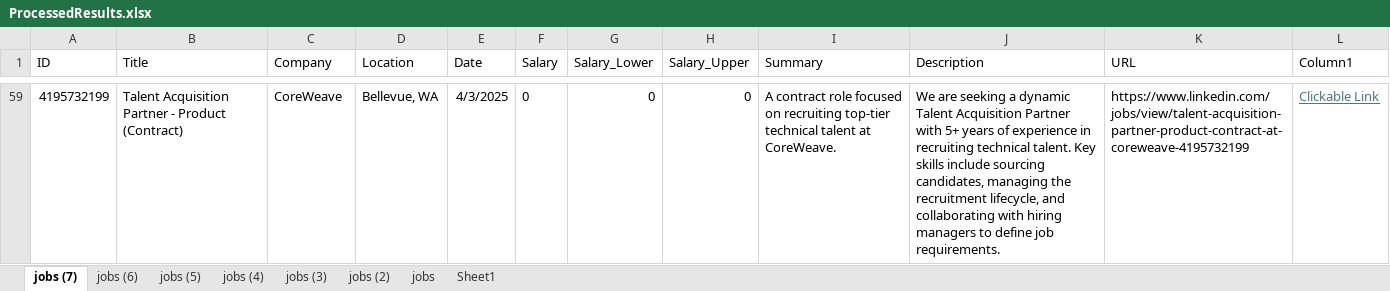
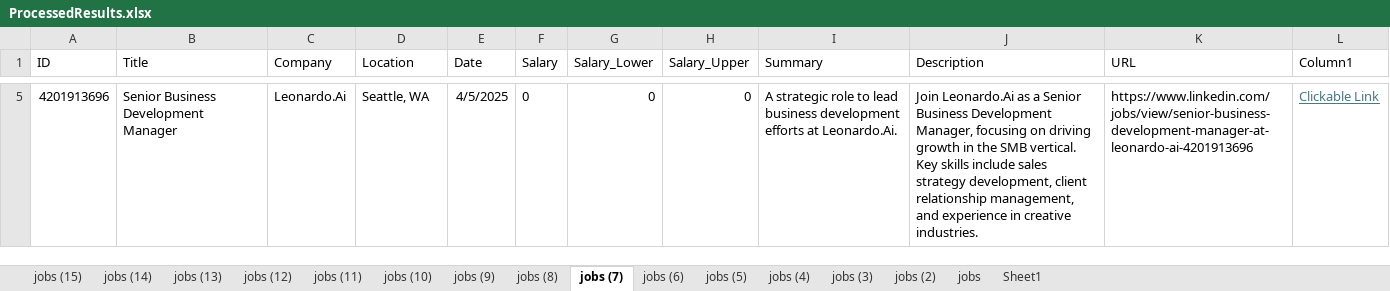
Before and after one commit to awinskill/JobScraper, an Excel workbook: ProcessedResults.xlsx, sheet jobs (7), drawn as a sheet; only a part is shown, gaps mark what is left out; values as stored, in another font and other column widths than the file's, no borders; table styles not drawn; addresses are those after the commit; the diff covers the shown part only; the diff names each change by its address in the sheet, - before the commit and + after, or states it on an @@ line.

```diff
--- a/ProcessedResults.xlsx (sheet jobs (7))
+++ b/ProcessedResults.xlsx (sheet jobs (7))
+sheet tab: jobs (15)
+sheet tab: jobs (14)
+sheet tab: jobs (13)
+sheet tab: jobs (12)
+sheet tab: jobs (11)
+sheet tab: jobs (10)
+sheet tab: jobs (9)
+sheet tab: jobs (8)
-A5 (ID): 4195732199
+A5 (ID): 4201913696
-B5 (Title): Talent Acquisition Partner - Product (Contract)
+B5 (Title): Senior Business Development Manager
-C5 (Company): CoreWeave
+C5 (Company): Leonardo.Ai
-D5 (Location): Bellevue, WA
+D5 (Location): Seattle, WA
-E5 (Date): 4/3/2025
+E5 (Date): 4/5/2025
-I5 (Summary): A contract role focused on recruiting top-tier technical talent at CoreWeave.
+I5 (Summary): A strategic role to lead business development efforts at Leonardo.Ai.
-J5 (Description): We are seeking a dynamic Talent Acquisition Partner with 5+ years of experience in recruiting technical talent. Key skills include sourcing candidates, managing the recruitment lifecycle, and collaborating with hiring managers to define job requirements.
+J5 (Description): Join Leonardo.Ai as a Senior Business Development Manager, focusing on driving growth in the SMB vertical. Key skills include sales strategy development, client relationship management, and experience in creative industries.
-K5 (URL): https://www.linkedin.com/jobs/view/talent-acquisition-partner-product-contract-at-coreweave-4195732199
+K5 (URL): https://www.linkedin.com/jobs/view/senior-business-development-manager-at-leonardo-ai-4201913696
```
Also changed, not shown: 3 added rows and 57 removed rows elsewhere in this sheet, sheet jobs (4), sheet jobs (6), sheet jobs (5), 4 other files.
